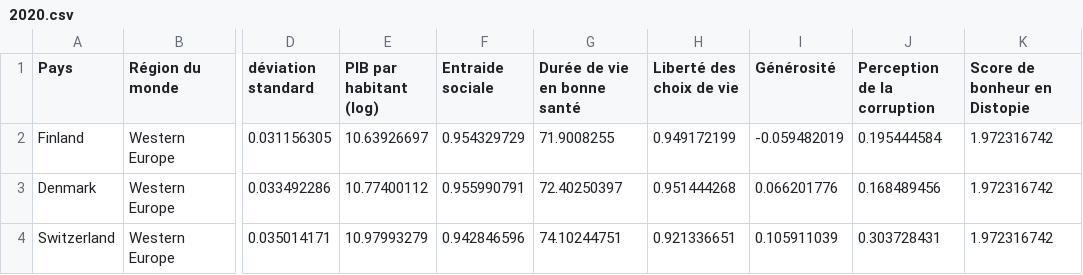
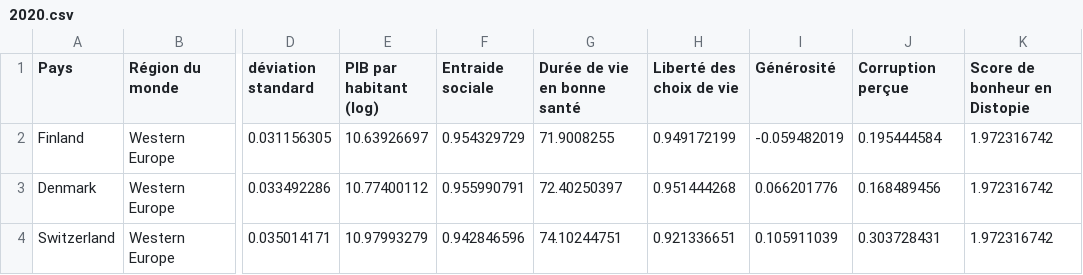
Before and after one commit to Info-TSI-Vieljeux/s1-tp3, a CSV file: 2020.csv, drawn as a sheet; only a part is shown, gaps mark what is left out; the diff names each change by its address in the sheet, - before the commit and + after, or states it on an @@ line.

Commit message:
Add files via upload

```diff
--- a/2020.csv
+++ b/2020.csv
-J1: Perception de la corruption
+J1: Corruption perçue
```
